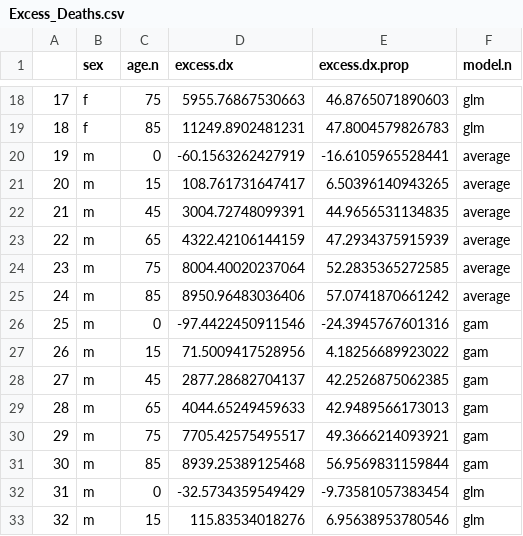
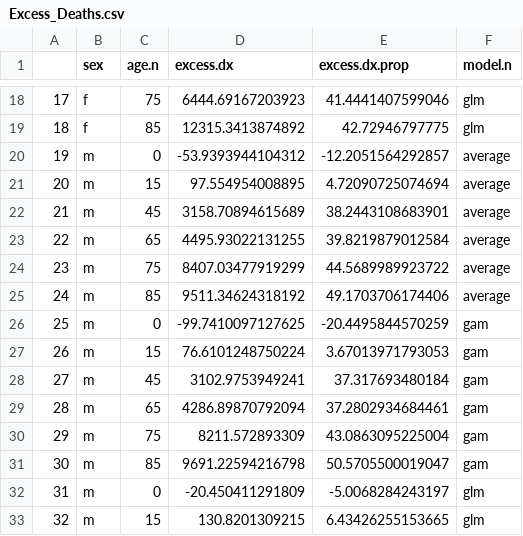
Before and after one commit to OxfordDemSci/Excess-Deaths, a CSV file: Dashboard/Data/Excess_Deaths.csv, drawn as a sheet; only a part is shown, gaps mark what is left out; the diff covers the shown part only.

```diff
--- a/Dashboard/Data/Excess_Deaths.csv
+++ b/Dashboard/Data/Excess_Deaths.csv
@@ -18,16 +18,16 @@
-"17","f",75,"5955.76867530663","46.8765071890603","glm"
-"18","f",85,"11249.8902481231","47.8004579826783","glm"
-"19","m",0,"-60.1563262427919","-16.6105965528441","average"
-"20","m",15,"108.761731647417","6.50396140943265","average"
-"21","m",45,"3004.72748099391","44.9656531134835","average"
-"22","m",65,"4322.42106144159","47.2934375915939","average"
-"23","m",75,"8004.40020237064","52.2835365272585","average"
-"24","m",85,"8950.96483036406","57.0741870661242","average"
-"25","m",0,"-97.4422450911546","-24.3945767601316","gam"
-"26","m",15,"71.5009417528956","4.18256689923022","gam"
-"27","m",45,"2877.28682704137","42.2526875062385","gam"
-"28","m",65,"4044.65249459633","42.9489566173013","gam"
-"29","m",75,"7705.42575495517","49.3666214093921","gam"
-"30","m",85,"8939.25389125468","56.9569831159844","gam"
-"31","m",0,"-32.5734359549429","-9.73581057383454","glm"
-"32","m",15,"115.83534018276","6.95638953780546","glm"
+"17","f",75,6444.69167203923,41.4441407599046,"glm"
+"18","f",85,12315.3413874892,42.72946797775,"glm"
+"19","m",0,-53.9393944104312,-12.2051564292857,"average"
+"20","m",15,97.554954008895,4.72090725074694,"average"
+"21","m",45,3158.70894615689,38.2443108683901,"average"
+"22","m",65,4495.93022131255,39.8219879012584,"average"
+"23","m",75,8407.03477919299,44.5689989923722,"average"
+"24","m",85,9511.34624318192,49.1703706174406,"average"
+"25","m",0,-99.7410097127625,-20.4495844570259,"gam"
+"26","m",15,76.6101248750224,3.67013971793053,"gam"
+"27","m",45,3102.9753949241,37.317693480184,"gam"
+"28","m",65,4286.89870792094,37.2802934684461,"gam"
+"29","m",75,8211.572893309,43.0863095225004,"gam"
+"30","m",85,9691.22594216798,50.5705500019047,"gam"
+"31","m",0,-20.450411291809,-5.0068284243197,"glm"
+"32","m",15,130.8201309215,6.43426255153665,"glm"
```
Also changed, not shown: 40 edited cells elsewhere in this file, 11 other files.
